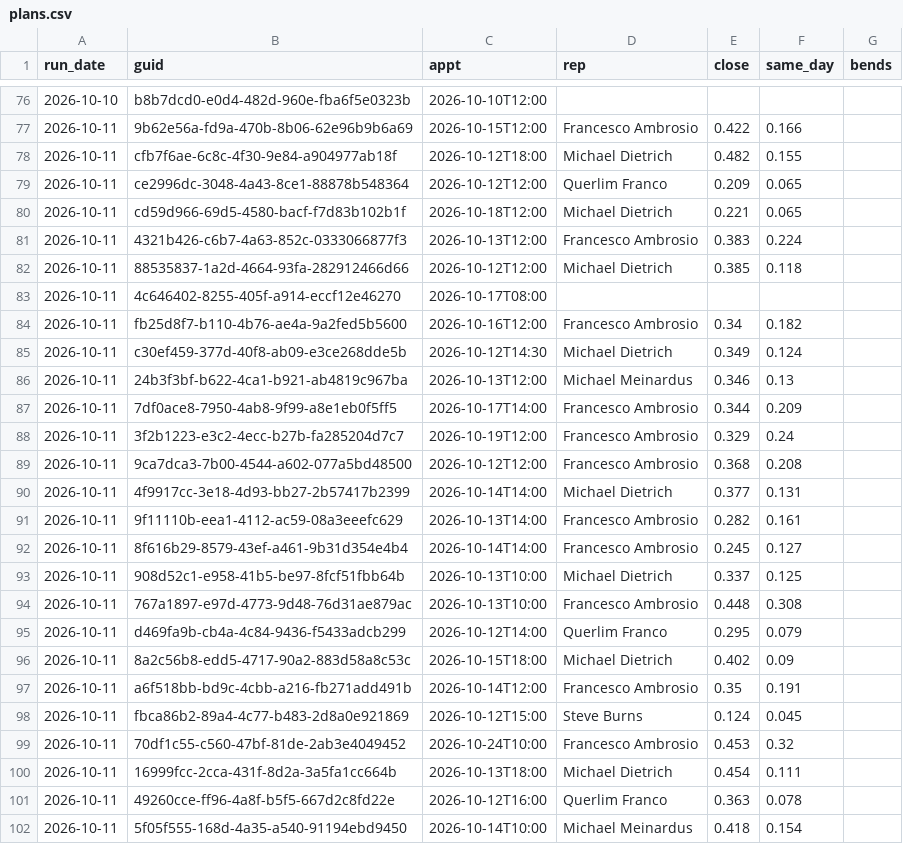
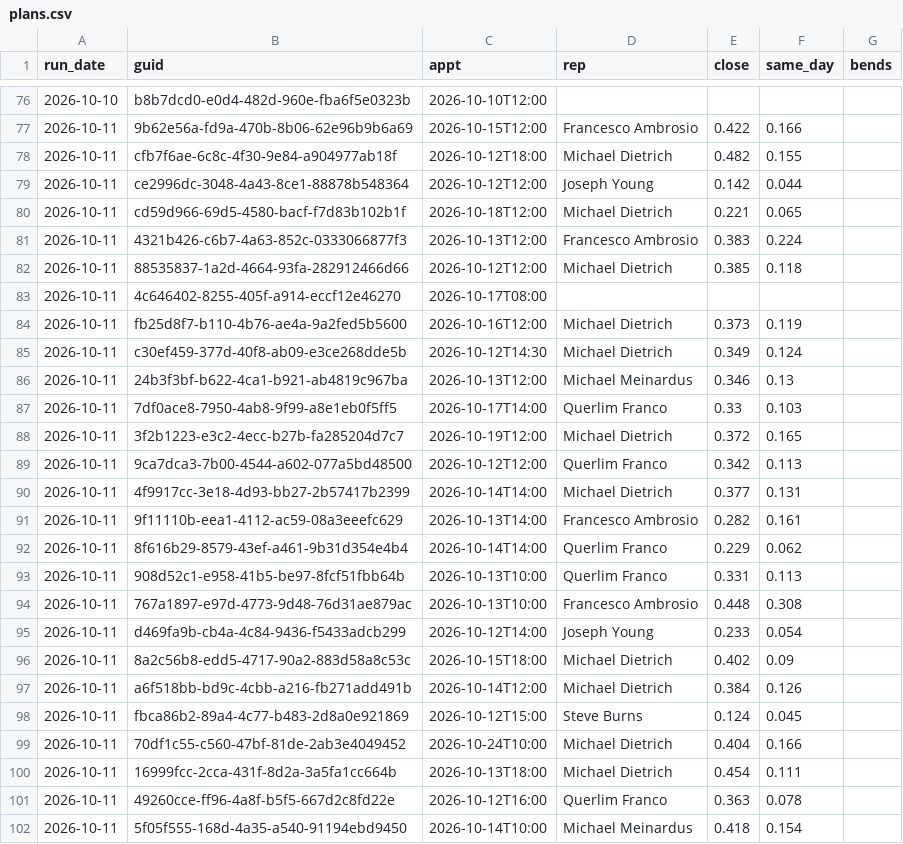
Before and after one commit to rapidhsg/rr-metrics-data, a CSV file: sales-board-engine/memory/plans.csv, drawn as a sheet; only a part is shown, gaps mark what is left out; the diff covers the shown part only.

```diff
--- a/sales-board-engine/memory/plans.csv
+++ b/sales-board-engine/memory/plans.csv
@@ -78,3 +78,3 @@ run_date,guid,appt,rep,close,same_day,bends
 2026-10-11,cfb7f6ae-6c8c-4f30-9e84-a904977ab18f,2026-10-12T18:00,Michael Dietrich,0.482,0.155,
-2026-10-11,ce2996dc-3048-4a43-8ce1-88878b548364,2026-10-12T12:00,Querlim Franco,0.209,0.065,
+2026-10-11,ce2996dc-3048-4a43-8ce1-88878b548364,2026-10-12T12:00,Joseph Young,0.142,0.044,
 2026-10-11,cd59d966-69d5-4580-bacf-f7d83b102b1f,2026-10-18T12:00,Michael Dietrich,0.221,0.065,
@@ -83,18 +83,18 @@ run_date,guid,appt,rep,close,same_day,bends
 2026-10-11,4c646402-8255-405f-a914-eccf12e46270,2026-10-17T08:00,,,,
-2026-10-11,fb25d8f7-b110-4b76-ae4a-9a2fed5b5600,2026-10-16T12:00,Francesco Ambrosio,0.34,0.182,
+2026-10-11,fb25d8f7-b110-4b76-ae4a-9a2fed5b5600,2026-10-16T12:00,Michael Dietrich,0.373,0.119,
 2026-10-11,c30ef459-377d-40f8-ab09-e3ce268dde5b,2026-10-12T14:30,Michael Dietrich,0.349,0.124,
 2026-10-11,24b3f3bf-b622-4ca1-b921-ab4819c967ba,2026-10-13T12:00,Michael Meinardus,0.346,0.13,
-2026-10-11,7df0ace8-7950-4ab8-9f99-a8e1eb0f5ff5,2026-10-17T14:00,Francesco Ambrosio,0.344,0.209,
-2026-10-11,3f2b1223-e3c2-4ecc-b27b-fa285204d7c7,2026-10-19T12:00,Francesco Ambrosio,0.329,0.24,
-2026-10-11,9ca7dca3-7b00-4544-a602-077a5bd48500,2026-10-12T12:00,Francesco Ambrosio,0.368,0.208,
+2026-10-11,7df0ace8-7950-4ab8-9f99-a8e1eb0f5ff5,2026-10-17T14:00,Querlim Franco,0.33,0.103,
+2026-10-11,3f2b1223-e3c2-4ecc-b27b-fa285204d7c7,2026-10-19T12:00,Michael Dietrich,0.372,0.165,
+2026-10-11,9ca7dca3-7b00-4544-a602-077a5bd48500,2026-10-12T12:00,Querlim Franco,0.342,0.113,
 2026-10-11,4f9917cc-3e18-4d93-bb27-2b57417b2399,2026-10-14T14:00,Michael Dietrich,0.377,0.131,
 2026-10-11,9f11110b-eea1-4112-ac59-08a3eeefc629,2026-10-13T14:00,Francesco Ambrosio,0.282,0.161,
-2026-10-11,8f616b29-8579-43ef-a461-9b31d354e4b4,2026-10-14T14:00,Francesco Ambrosio,0.245,0.127,
-2026-10-11,908d52c1-e958-41b5-be97-8fcf51fbb64b,2026-10-13T10:00,Michael Dietrich,0.337,0.125,
+2026-10-11,8f616b29-8579-43ef-a461-9b31d354e4b4,2026-10-14T14:00,Querlim Franco,0.229,0.062,
+2026-10-11,908d52c1-e958-41b5-be97-8fcf51fbb64b,2026-10-13T10:00,Querlim Franco,0.331,0.113,
 2026-10-11,767a1897-e97d-4773-9d48-76d31ae879ac,2026-10-13T10:00,Francesco Ambrosio,0.448,0.308,
-2026-10-11,d469fa9b-cb4a-4c84-9436-f5433adcb299,2026-10-12T14:00,Querlim Franco,0.295,0.079,
+2026-10-11,d469fa9b-cb4a-4c84-9436-f5433adcb299,2026-10-12T14:00,Joseph Young,0.233,0.054,
 2026-10-11,8a2c56b8-edd5-4717-90a2-883d58a8c53c,2026-10-15T18:00,Michael Dietrich,0.402,0.09,
-2026-10-11,a6f518bb-bd9c-4cbb-a216-fb271add491b,2026-10-14T12:00,Francesco Ambrosio,0.35,0.191,
+2026-10-11,a6f518bb-bd9c-4cbb-a216-fb271add491b,2026-10-14T12:00,Michael Dietrich,0.384,0.126,
 2026-10-11,fbca86b2-89a4-4c77-b483-2d8a0e921869,2026-10-12T15:00,Steve Burns,0.124,0.045,
-2026-10-11,70df1c55-c560-47bf-81de-2ab3e4049452,2026-10-24T10:00,Francesco Ambrosio,0.453,0.32,
+2026-10-11,70df1c55-c560-47bf-81de-2ab3e4049452,2026-10-24T10:00,Michael Dietrich,0.404,0.166,
 2026-10-11,16999fcc-2cca-431f-8d2a-3a5fa1cc664b,2026-10-13T18:00,Michael Dietrich,0.454,0.111,
```
Also changed, not shown: 6 edited cells elsewhere in this file, 5 other files.
